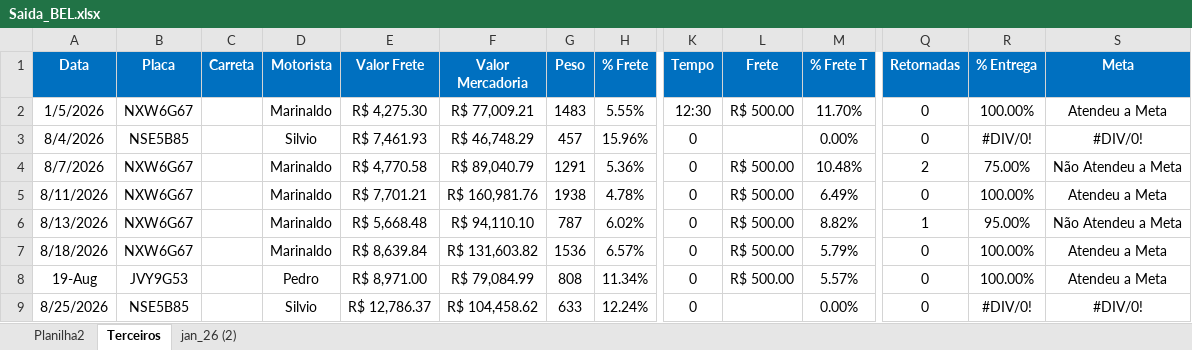
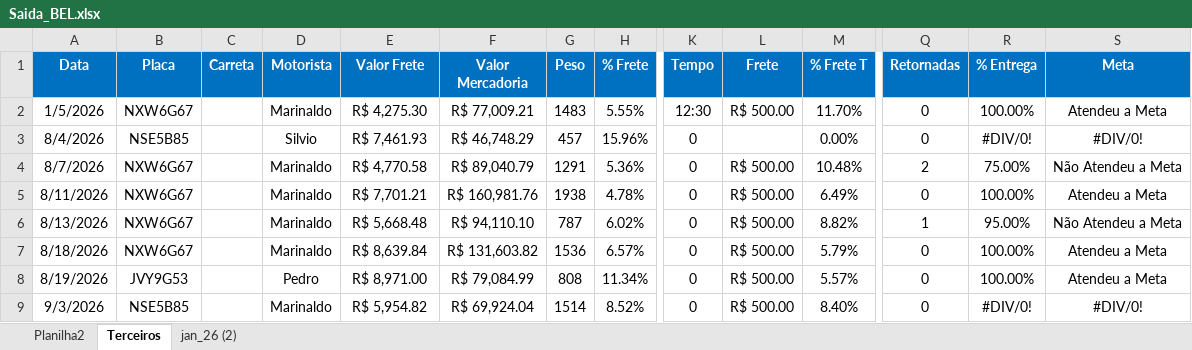
Before and after one commit to Manoel-Diger/saida_veiculo_bel, an Excel workbook: Saida_BEL.xlsx, sheet Terceiros, drawn as a sheet; only a part is shown, gaps mark what is left out; values as stored, in another font and other column widths than the file's, no borders; conditional formats and table styles not drawn; removed rows and columns are numbered as before the commit, all else as after; rows hold the shown columns only; the diff names each change by its address in the sheet, - before the commit and + after, or states it on an @@ line.

```diff
--- a/Saida_BEL.xlsx (sheet Terceiros)
+++ b/Saida_BEL.xlsx (sheet Terceiros)
-A8 (Data): 19-Aug
+A8 (Data): 8/19/2026
-row 9: 8/25/2026 | NSE5B85 |  | Silvio | R$ 12,786.37 | R$ 104,458.62 | 633 | 12.24% | 0 |  | 0.00% | 0 | #DIV/0! | #DIV/0!
+row 9: 9/3/2026 | NSE5B85 |  | Marinaldo | R$ 5,954.82 | R$ 69,924.04 | 1514 | 8.52% | 0 | R$ 500.00 | 8.40% | 0 | #DIV/0! | #DIV/0!
```
Also changed, not shown: sheet jan_26 (2), 2 other files.
